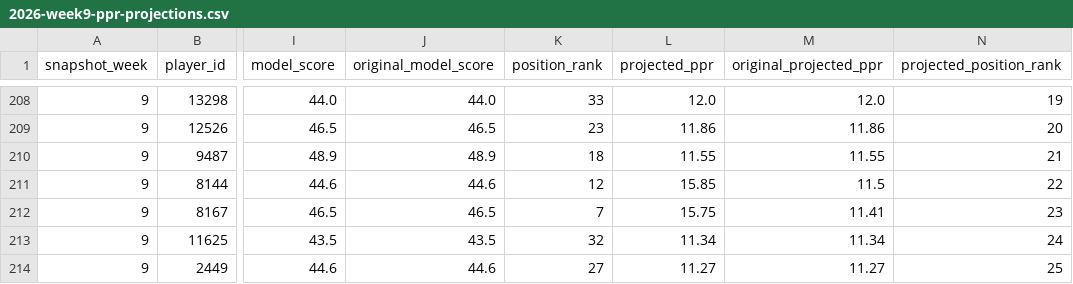
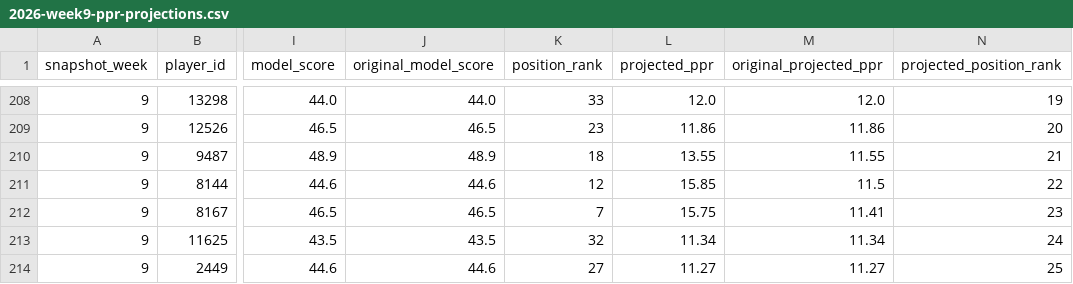
Before and after one commit to egarza2424/Data-Daddy, a CSV file: projection-model/2026-week9-ppr-projections.csv, drawn as a sheet; only a part is shown, gaps mark what is left out; the diff names each change by its address in the sheet, - before the commit and + after, or states it on an @@ line.

Commit message:
Set Week 9 Parker Washington editorial PPR projection to 13.55

```diff
--- a/projection-model/2026-week9-ppr-projections.csv
+++ b/projection-model/2026-week9-ppr-projections.csv
-L210 (projected_ppr): 11.55
+L210 (projected_ppr): 13.55
```
